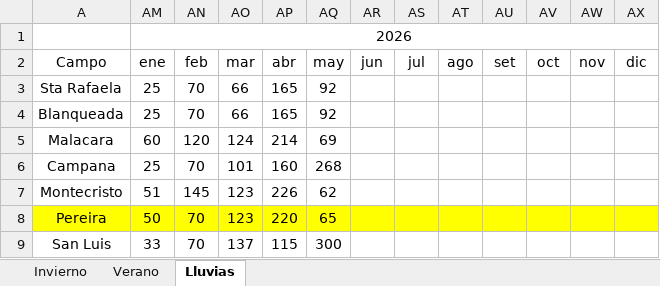
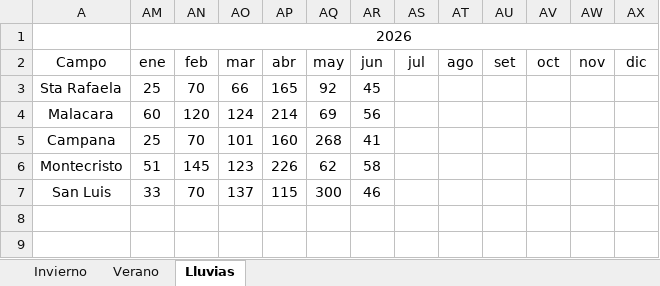
Before and after one commit to CeibosGroup/Agricultura-Litoral-Norte, an Excel workbook: Planilla labores 26-27.xlsx, sheet Lluvias, drawn as a sheet; values as stored, in another font and other column widths than the file's, no borders; removed rows and columns are numbered as before the commit, all else as after; the diff names each change by its address in the sheet, - before the commit and + after, or states it on an @@ line.

```diff
--- a/Planilla labores 26-27.xlsx (sheet Lluvias)
+++ b/Planilla labores 26-27.xlsx (sheet Lluvias)
-AR3 (jun): (empty)
+AR3 (jun): 45
-row 4: Blanqueada | 25 | 70 | 66 | 165 | 92
-AR4 (jun): (empty)
+AR4 (jun): 56
-AR5 (jun): (empty)
+AR5 (jun): 41
-AR6 (jun): (empty)
+AR6 (jun): 58
-row 8: Pereira | 50 | 70 | 123 | 220 | 65
-AR7 (jun): (empty)
+AR7 (jun): 46
```
Also changed, not shown: sheet Verano, hidden cells.
